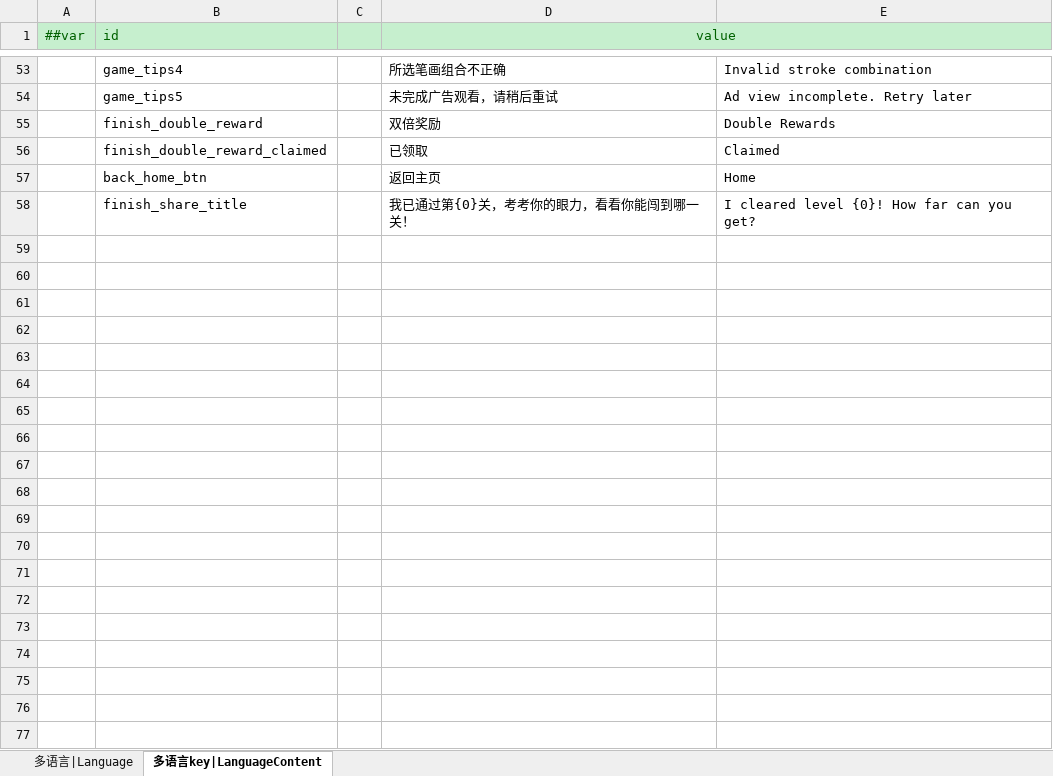
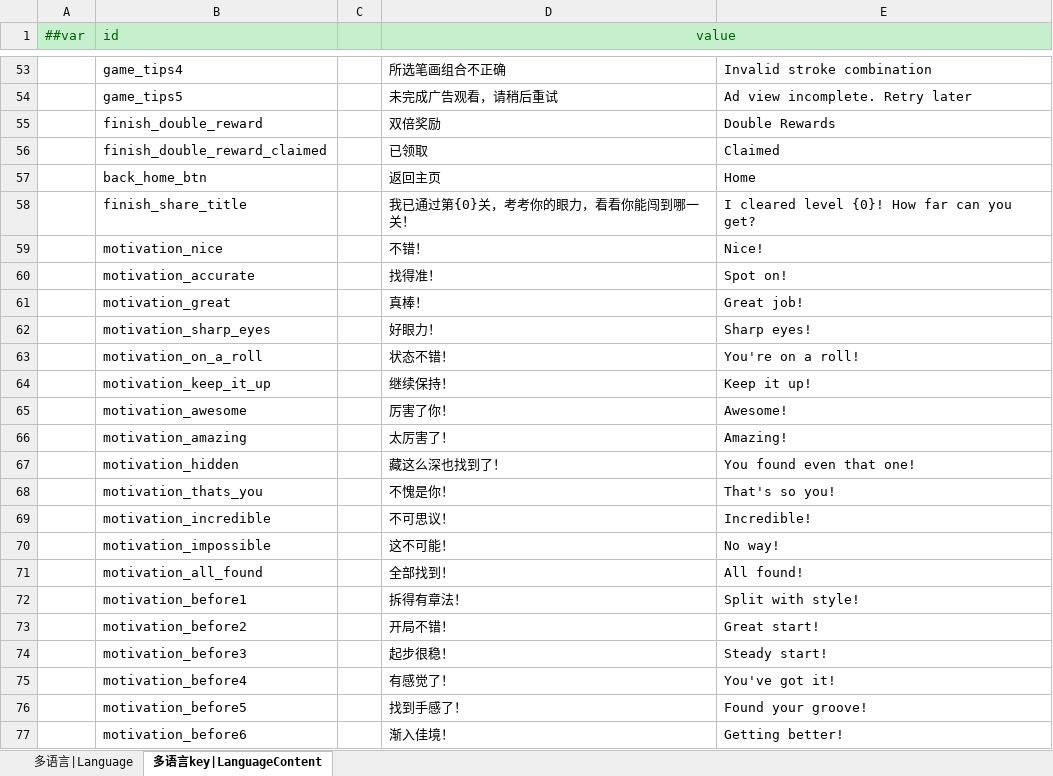
Before and after one commit to LittleBubble96/game_text, an Excel workbook: TEngine/Configs/GameConfig/Datas/Language.xlsx, sheet 多语言key|LanguageContent, drawn as a sheet; only a part is shown, gaps mark what is left out; values as stored, in another font and other column widths than the file's, no borders; the diff covers the shown part only; the diff names each change by its address in the sheet, - before the commit and + after, or states it on an @@ line.

```diff
--- a/TEngine/Configs/GameConfig/Datas/Language.xlsx (sheet 多语言key|LanguageContent)
+++ b/TEngine/Configs/GameConfig/Datas/Language.xlsx (sheet 多语言key|LanguageContent)
+row 59:  | motivation_nice |  | 不错！ | Nice!
+row 60:  | motivation_accurate |  | 找得准！ | Spot on!
+row 61:  | motivation_great |  | 真棒！ | Great job!
+row 62:  | motivation_sharp_eyes |  | 好眼力！ | Sharp eyes!
+row 63:  | motivation_on_a_roll |  | 状态不错！ | You're on a roll!
+row 64:  | motivation_keep_it_up |  | 继续保持！ | Keep it up!
+row 65:  | motivation_awesome |  | 厉害了你！ | Awesome!
+row 66:  | motivation_amazing |  | 太厉害了！ | Amazing!
+row 67:  | motivation_hidden |  | 藏这么深也找到了！ | You found even that one!
+row 68:  | motivation_thats_you |  | 不愧是你！ | That's so you!
+row 69:  | motivation_incredible |  | 不可思议！ | Incredible!
+row 70:  | motivation_impossible |  | 这不可能！ | No way!
+row 71:  | motivation_all_found |  | 全部找到！ | All found!
+row 72:  | motivation_before1 |  | 拆得有章法！ | Split with style!
+row 73:  | motivation_before2 |  | 开局不错！ | Great start!
+row 74:  | motivation_before3 |  | 起步很稳！ | Steady start!
+row 75:  | motivation_before4 |  | 有感觉了！ | You've got it!
+row 76:  | motivation_before5 |  | 找到手感了！ | Found your groove!
+row 77:  | motivation_before6 |  | 渐入佳境！ | Getting better!
```
Also changed, not shown: 30 added rows elsewhere in this sheet, 30 other files.
